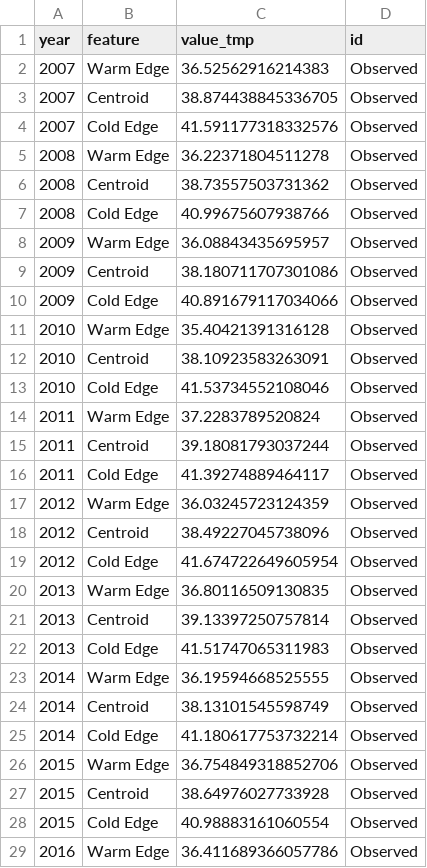
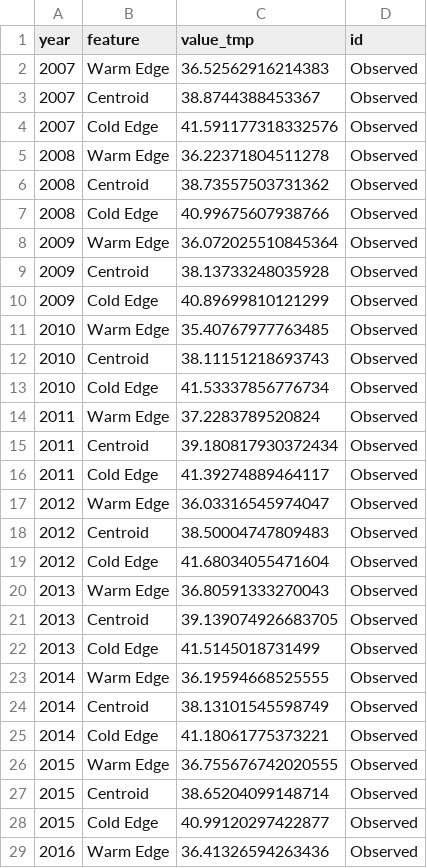
Before and after one commit to lcgodoy/mid_atlantic_forecasts, a CSV file: processed-data/points_for_plot.csv, drawn as a sheet; only a part is shown; the diff covers the shown part only.

```diff
--- a/processed-data/points_for_plot.csv
+++ b/processed-data/points_for_plot.csv
@@ -2,3 +2,3 @@ year,feature,value_tmp,id
 2007,Warm Edge,36.52562916214383,Observed
-2007,Centroid,38.874438845336705,Observed
+2007,Centroid,38.8744388453367,Observed
 2007,Cold Edge,41.591177318332576,Observed
@@ -7,23 +7,23 @@ year,feature,value_tmp,id
 2008,Cold Edge,40.99675607938766,Observed
-2009,Warm Edge,36.08843435695957,Observed
-2009,Centroid,38.180711707301086,Observed
-2009,Cold Edge,40.891679117034066,Observed
-2010,Warm Edge,35.40421391316128,Observed
-2010,Centroid,38.10923583263091,Observed
-2010,Cold Edge,41.53734552108046,Observed
+2009,Warm Edge,36.072025510845364,Observed
+2009,Centroid,38.13733248035928,Observed
+2009,Cold Edge,40.89699810121299,Observed
+2010,Warm Edge,35.40767977763485,Observed
+2010,Centroid,38.11151218693743,Observed
+2010,Cold Edge,41.53337856776734,Observed
 2011,Warm Edge,37.2283789520824,Observed
-2011,Centroid,39.18081793037244,Observed
+2011,Centroid,39.180817930372434,Observed
 2011,Cold Edge,41.39274889464117,Observed
-2012,Warm Edge,36.03245723124359,Observed
-2012,Centroid,38.49227045738096,Observed
-2012,Cold Edge,41.674722649605954,Observed
-2013,Warm Edge,36.80116509130835,Observed
-2013,Centroid,39.13397250757814,Observed
-2013,Cold Edge,41.51747065311983,Observed
+2012,Warm Edge,36.03316545974047,Observed
+2012,Centroid,38.50004747809483,Observed
+2012,Cold Edge,41.68034055471604,Observed
+2013,Warm Edge,36.80591333270043,Observed
+2013,Centroid,39.139074926683705,Observed
+2013,Cold Edge,41.5145018731499,Observed
 2014,Warm Edge,36.19594668525555,Observed
 2014,Centroid,38.13101545598749,Observed
-2014,Cold Edge,41.180617753732214,Observed
-2015,Warm Edge,36.754849318852706,Observed
-2015,Centroid,38.64976027733928,Observed
-2015,Cold Edge,40.98883161060554,Observed
-2016,Warm Edge,36.411689366057786,Observed
+2014,Cold Edge,41.18061775373221,Observed
+2015,Warm Edge,36.755676742020555,Observed
+2015,Centroid,38.65204099148714,Observed
+2015,Cold Edge,40.99120297422877,Observed
+2016,Warm Edge,36.41326594263436,Observed
```
Also changed, not shown: 59 edited cells elsewhere in this file, processed-data/dat_test_patch.csv, 9 other files.
